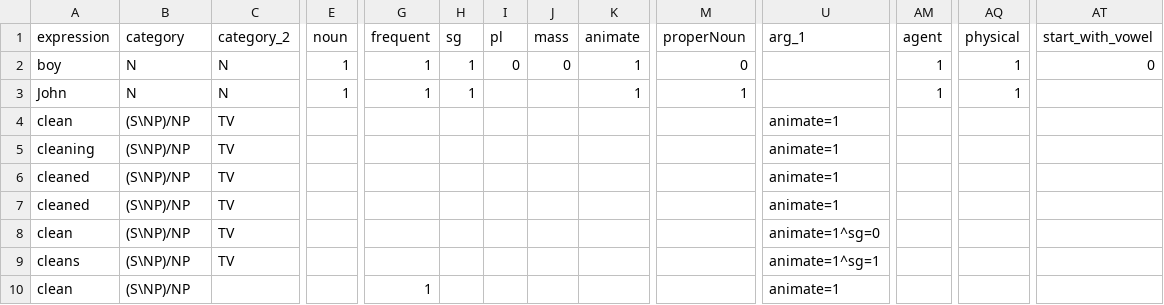
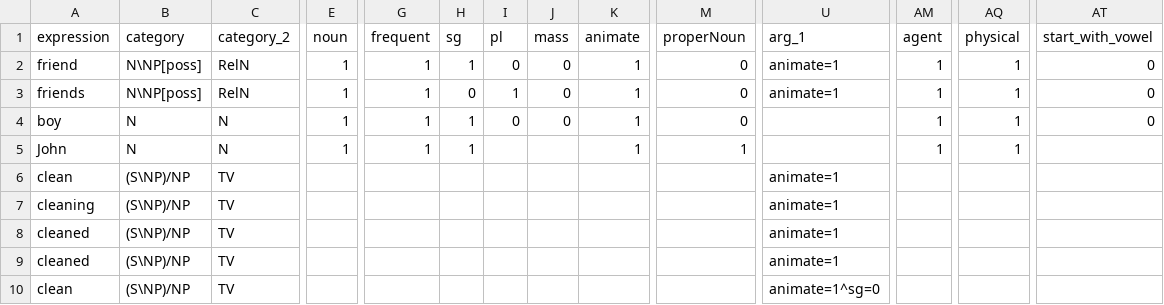
Before and after one commit to ml-utils/bert-syntax-it, a CSV file: vocabulary_it.csv, drawn as a sheet; only a part is shown, gaps mark what is left out; the shorter side is filled out with more unchanged rows; rows hold the shown columns only; the diff names each change by its address in the sheet, - before the commit and + after, or states it on an @@ line.

Commit message:
vocab WIP

```diff
--- a/vocabulary_it.csv
+++ b/vocabulary_it.csv
+row 2: friend | N\NP[poss] | RelN | 1 | 1 | 1 | 0 | 0 | 1 | 0 | animate=1 | 1 | 1 | 0
+row 3: friends | N\NP[poss] | RelN | 1 | 1 | 0 | 1 | 0 | 1 | 0 | animate=1 | 1 | 1 | 0
```
Also changed, not shown: 4 other files.
